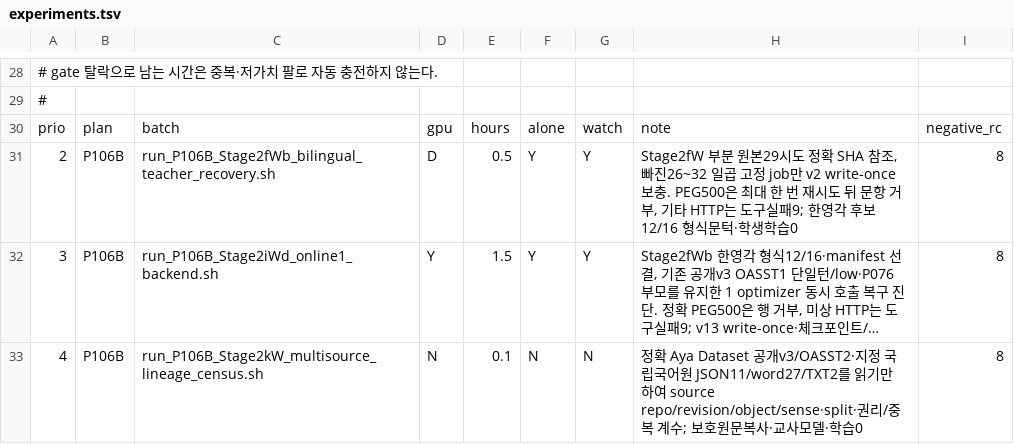
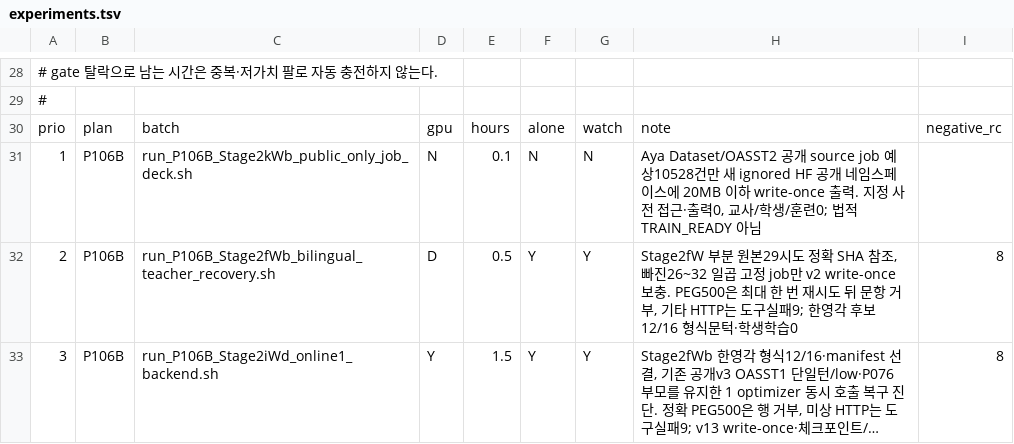
Before and after one commit to myplmy/TinyLM, a TSV file: experiments.tsv, drawn as a sheet; only a part is shown, gaps mark what is left out; the shorter side is filled out with more unchanged rows; long unchanged cells end in ….

Commit message:
feat: P106B 한영 형식 게이트 회수와 사전 파생 격리 준비
- 사용자 smoke와 Stage2fWb·Stage2kW 원본을 결과101 및 연구 정본에 반영한다.
- 공개 source job의 전용 출력과 CC BY-SA 사전 후보 격리 계약·회귀를 추가한다.
- 완료 런처의 -done 이력과 공개 전용 Stage2kWb 사용자 실행 SH를 보존한다.

```diff
--- a/experiments.tsv
+++ b/experiments.tsv
@@ -30,2 +30,3 @@
 prio	plan	batch	gpu	hours	alone	watch	note	negative_rc
+1	P106B	run_P106B_Stage2kWb_public_only_job_deck.sh	N	0.1	N	N	Aya Dataset/OASST2 공개 source job 예상10528건만 새 ignored HF 공개 네임스페이스에 20MB 이하 write-once 출력. 지정 사전 접근·출력0, 교사/학생/훈련0; 법적 TRAIN_READY 아님
 2	P106B	run_P106B_Stage2fWb_bilingual_teacher_recovery.sh	D	0.5	Y	Y	Stage2fW 부분 원본29시도 정확 SHA 참조, 빠진26~32 일곱 고정 job만 v2 write-once 보충. PEG500은 최대 한 번 재시도 뒤 문항 거부, 기타 HTTP는 도구실패9; 한영각 후보12/16 형식문턱·학생학습0	8
```
Also changed, not shown: 19 other files.
